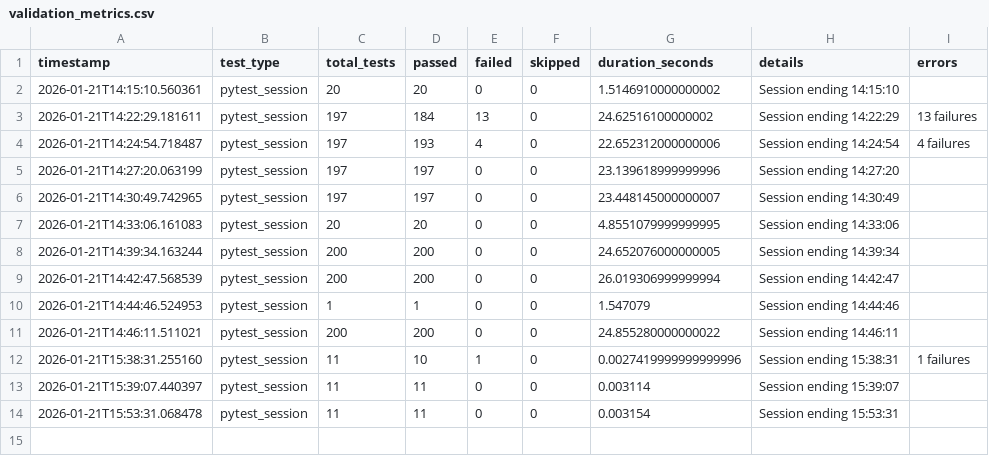
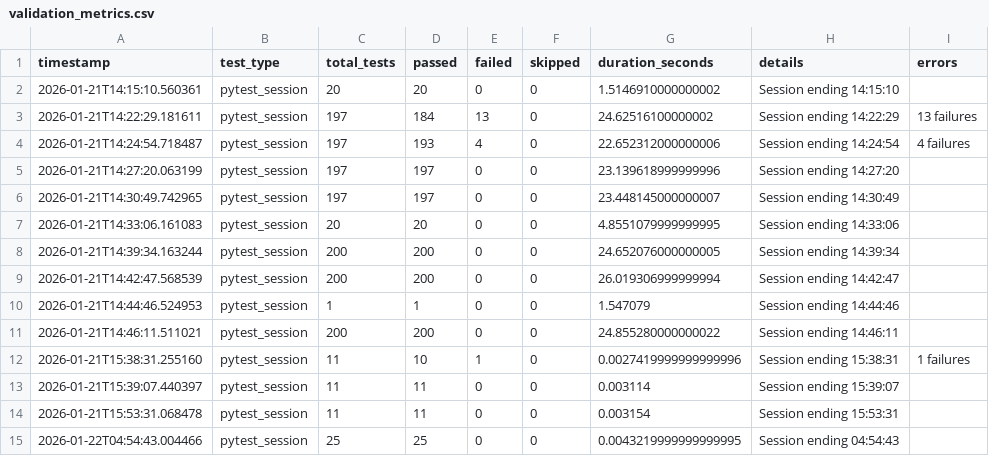
Before and after one commit to RhushabhVaghela/nexus, a CSV file: results/validation_metrics.csv, drawn as a sheet; the diff names each change by its address in the sheet, - before the commit and + after, or states it on an @@ line.

```diff
--- a/results/validation_metrics.csv
+++ b/results/validation_metrics.csv
+row 15: 2026-01-22T04:54:43.004466 | pytest_session | 25 | 25 | 0 | 0 | 0.0043219999999999995 | Session ending 04:54:43
```
Also changed, not shown: results/test_details.csv, 11 other files.
